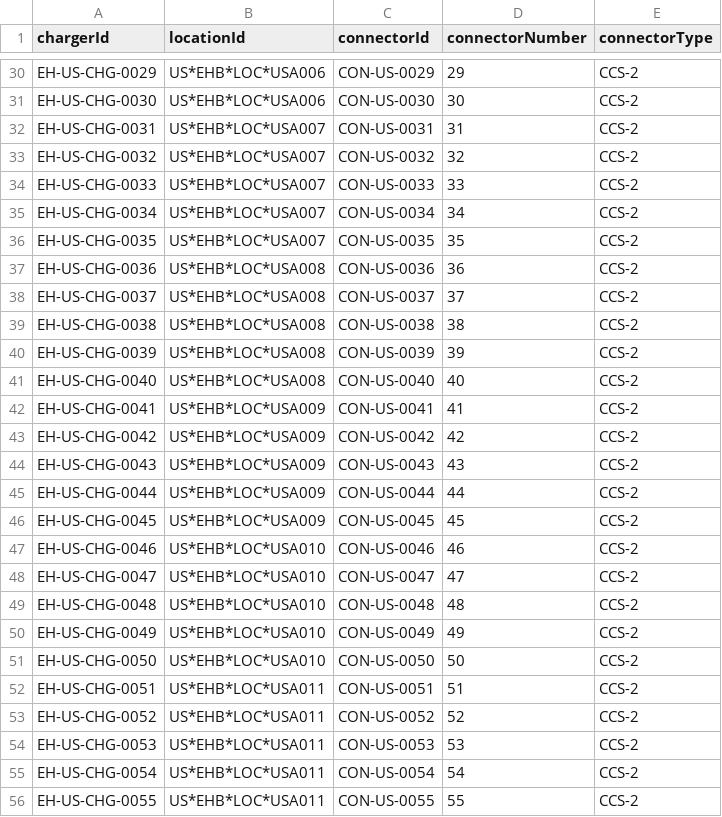
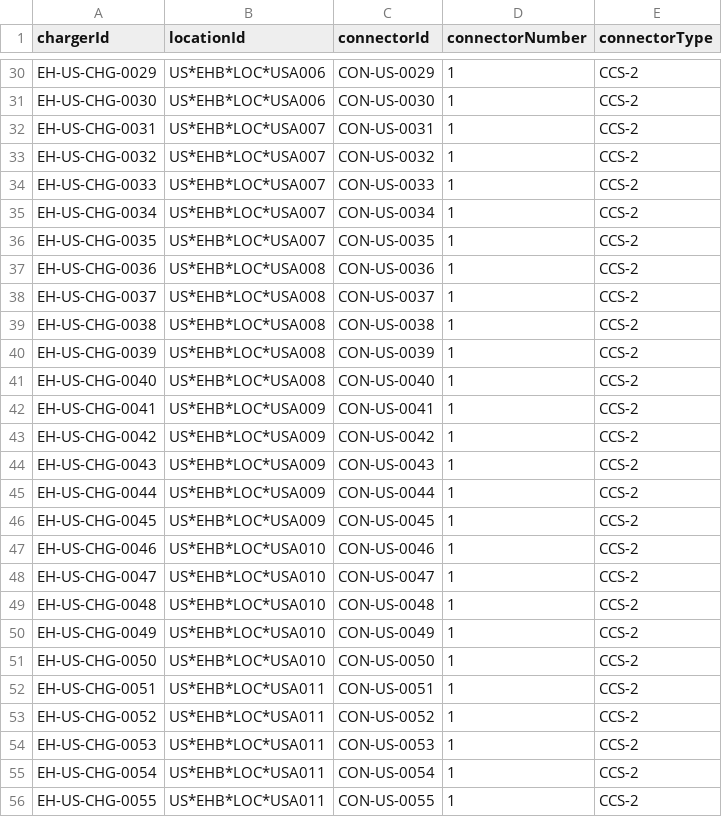
Before and after one commit to amolsurjuse/k8s-platform, a CSV file: scripts/jmeter/data/connectors-100.csv, drawn as a sheet; only a part is shown, gaps mark what is left out; the diff covers the shown part only; the diff names each change by its address in the sheet, - before the commit and + after, or states it on an @@ line.

Commit message:
Fix JMeter connector number dataset

```diff
--- a/scripts/jmeter/data/connectors-100.csv
+++ b/scripts/jmeter/data/connectors-100.csv
-D30 (connectorNumber): 29
+D30 (connectorNumber): 1
-D31 (connectorNumber): 30
+D31 (connectorNumber): 1
-D32 (connectorNumber): 31
+D32 (connectorNumber): 1
-D33 (connectorNumber): 32
+D33 (connectorNumber): 1
-D34 (connectorNumber): 33
+D34 (connectorNumber): 1
-D35 (connectorNumber): 34
+D35 (connectorNumber): 1
-D36 (connectorNumber): 35
+D36 (connectorNumber): 1
-D37 (connectorNumber): 36
+D37 (connectorNumber): 1
-D38 (connectorNumber): 37
+D38 (connectorNumber): 1
-D39 (connectorNumber): 38
+D39 (connectorNumber): 1
-D40 (connectorNumber): 39
+D40 (connectorNumber): 1
-D41 (connectorNumber): 40
+D41 (connectorNumber): 1
-D42 (connectorNumber): 41
+D42 (connectorNumber): 1
-D43 (connectorNumber): 42
+D43 (connectorNumber): 1
-D44 (connectorNumber): 43
+D44 (connectorNumber): 1
-D45 (connectorNumber): 44
+D45 (connectorNumber): 1
-D46 (connectorNumber): 45
+D46 (connectorNumber): 1
-D47 (connectorNumber): 46
+D47 (connectorNumber): 1
-D48 (connectorNumber): 47
+D48 (connectorNumber): 1
-D49 (connectorNumber): 48
+D49 (connectorNumber): 1
-D50 (connectorNumber): 49
+D50 (connectorNumber): 1
-D51 (connectorNumber): 50
+D51 (connectorNumber): 1
-D52 (connectorNumber): 51
+D52 (connectorNumber): 1
-D53 (connectorNumber): 52
+D53 (connectorNumber): 1
-D54 (connectorNumber): 53
+D54 (connectorNumber): 1
-D55 (connectorNumber): 54
+D55 (connectorNumber): 1
-D56 (connectorNumber): 55
+D56 (connectorNumber): 1
```
Also changed, not shown: 72 edited cells elsewhere in this file, 1 other file.
